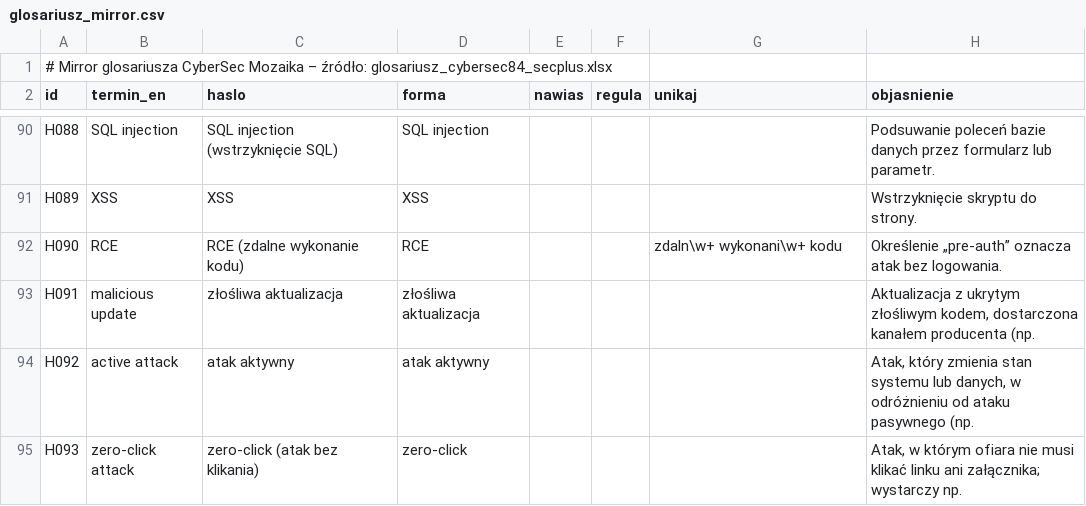
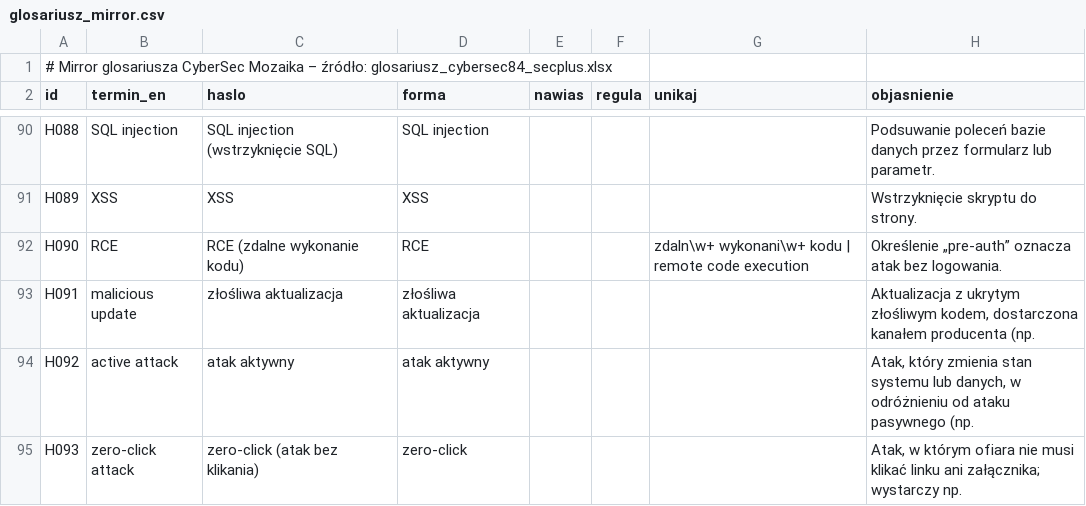
Before and after one commit to BlackAndWhiteFan/CyberSec-NewsDigest-AI, a CSV file: data/glosariusz_mirror.csv, drawn as a sheet; only a part is shown, gaps mark what is left out.

Commit message:
v25: Forbid "remote code execution" in the glossary mirror
Row H090 only: the AI left "remote code execution" untranslated in a Node.js summary (test 22.10.2026);
it is now a forbidden form next to "zdalne wykonanie kodu", so the summary goes back for correction to "RCE".

```diff
--- a/data/glosariusz_mirror.csv
+++ b/data/glosariusz_mirror.csv
@@ -91,3 +91,3 @@ H088;SQL injection;SQL injection (wstrzyknięcie SQL);SQL injection;;;;Podsuwani
 H089;XSS;XSS;XSS;;;;Wstrzyknięcie skryptu do strony.
-H090;RCE;RCE (zdalne wykonanie kodu);RCE;;;zdaln\w+ wykonani\w+ kodu;Określenie „pre-auth” oznacza atak bez logowania.
+H090;RCE;RCE (zdalne wykonanie kodu);RCE;;;zdaln\w+ wykonani\w+ kodu | remote code execution;Określenie „pre-auth” oznacza atak bez logowania.
 H091;malicious update;złośliwa aktualizacja;złośliwa aktualizacja;;;;Aktualizacja z ukrytym złośliwym kodem, dostarczona kanałem producenta (np.
```
